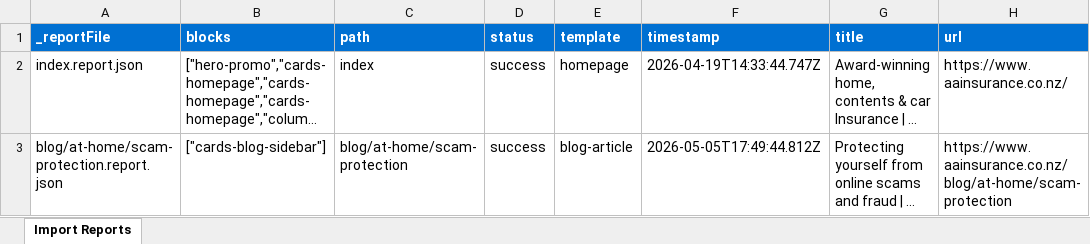
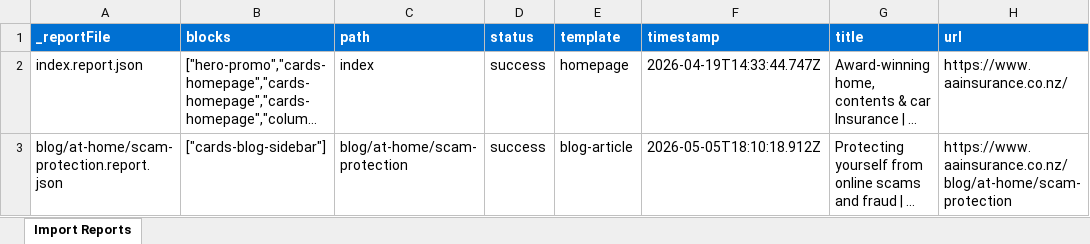
Before and after one commit to dxdmcwipro/suncorpaaiema, an Excel workbook: tools/importer/reports/import-blog-article.report.xlsx, sheet Import Reports, drawn as a sheet; long unchanged cells end in …; values as stored, in another font and other column widths than the file's, no borders; the diff names each change by its address in the sheet, - before the commit and + after, or states it on an @@ line.

Commit message:
Update importer
Automated migration updates generated by Experience Modernization Agent.

Changed files (4):
- tools/importer/import-blog-article.bundle.js
- tools/importer/reports/blog/at-home/scam-protection.report.json
- tools/importer/reports/import-blog-article.report.xlsx
- tools/importer/transformers/blog-article-cleanup.js

```diff
--- a/tools/importer/reports/import-blog-article.report.xlsx (sheet Import Reports)
+++ b/tools/importer/reports/import-blog-article.report.xlsx (sheet Import Reports)
-F3 (timestamp): 2026-05-05T17:49:44.812Z
+F3 (timestamp): 2026-05-05T18:10:18.912Z
```
Also changed, not shown: 3 other files.
